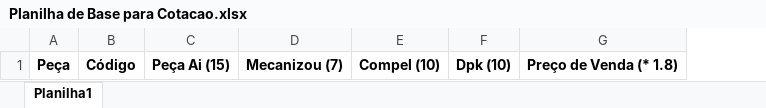
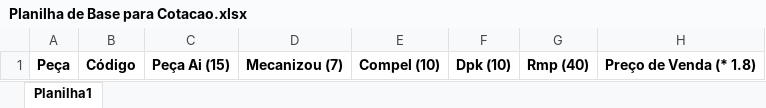
Before and after one commit to gsnunes47/hawks-automations, an Excel workbook: planilhas/Planilha de Base para Cotacao.xlsx, sheet Planilha1, drawn as a sheet; values as stored, in another font and other column widths than the file's, no borders; the diff names each change by its address in the sheet, - before the commit and + after, or states it on an @@ line.

```diff
--- a/planilhas/Planilha de Base para Cotacao.xlsx (sheet Planilha1)
+++ b/planilhas/Planilha de Base para Cotacao.xlsx (sheet Planilha1)
+column G, row 1: Rmp (40)
```
Also changed, not shown: 14 other files.
